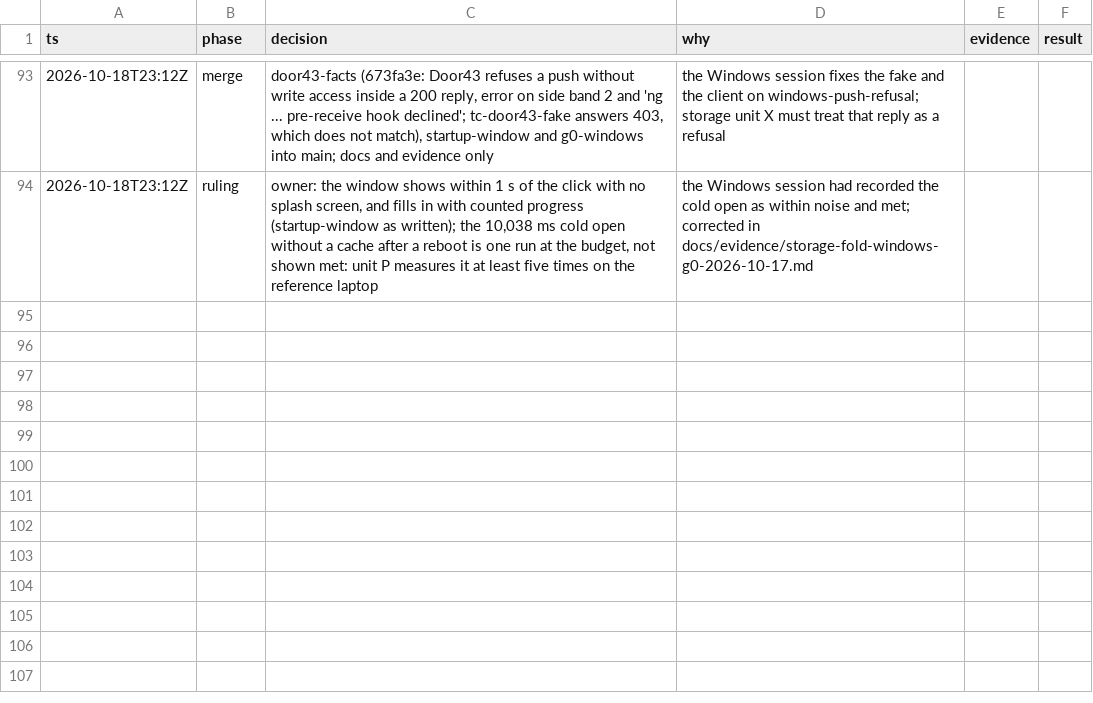
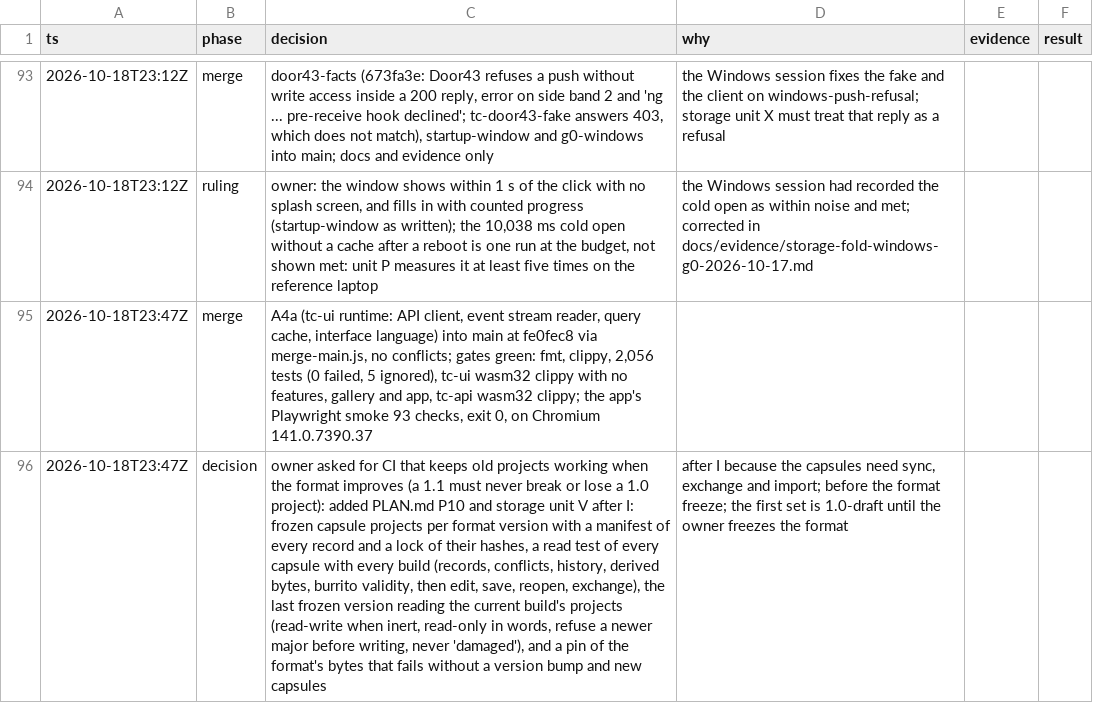
Before and after one commit to birchamp/tc-rst, a TSV file: .audit/rebuild.tsv, drawn as a sheet; only a part is shown, gaps mark what is left out; the diff names each change by its address in the sheet, - before the commit and + after, or states it on an @@ line.

```diff
--- a/.audit/rebuild.tsv
+++ b/.audit/rebuild.tsv
+row 95: 2026-10-18T23:47Z | merge | A4a (tc-ui runtime: API client, event stream reader, query cache, interface language) into main at fe0fec8 via merge-main.js, no conflicts; gates green: fmt, clippy, 2,056 tests (0 failed, 5 ignored), tc-ui wasm32 clippy with no features, gallery and app, tc-api wasm32 clippy; the app's Playwright smoke 93 checks, exit 0, on Chromium 141.0.7390.37
+row 96: 2026-10-18T23:47Z | decision | owner asked for CI that keeps old projects working when the format improves (a 1.1 must never break or lose a 1.0 project): added PLAN.md P10 and storage unit V after I: frozen capsule projects per format version with a manifest of every record and a lock of their hashes, a read test of every capsule with every build (records, conflicts, history, derived bytes, burrito validity, then edit, save, reopen, exchange), the last frozen version reading the current build's projects (read-write when inert, read-only in words, refuse a newer major before writing, never 'damaged'), and a pin of the format's bytes that fails without a version bump and new capsules | after I because the capsules need sync, exchange and import; before the format freeze; the first set is 1.0-draft until the owner freezes the format
```
Also changed, not shown: 2 other files.
